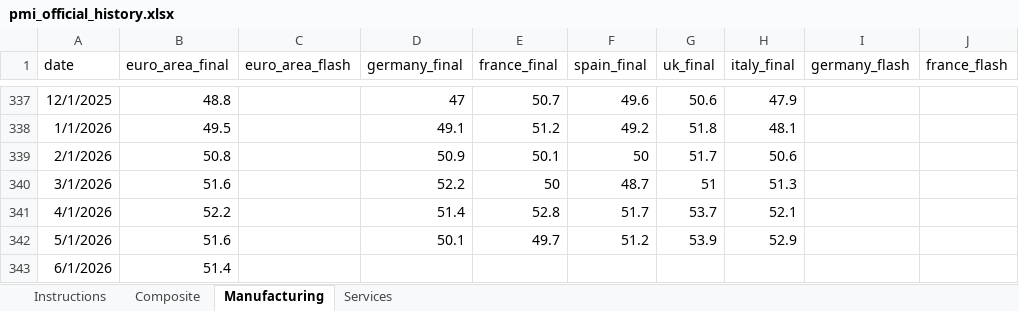
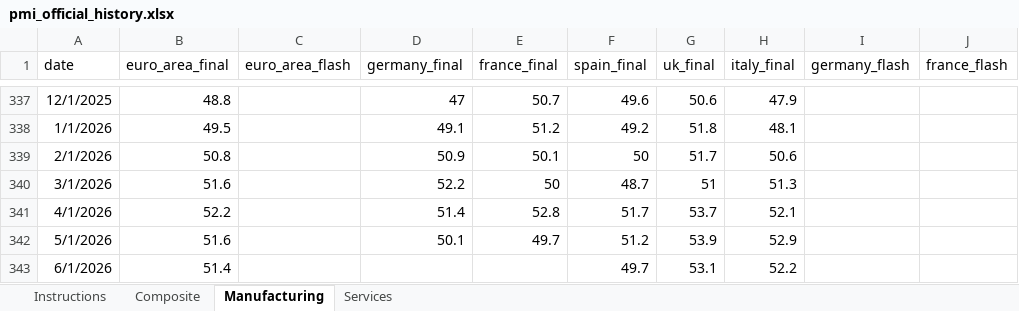
Before and after one commit to aliceodrumond/EuropeMonitor, an Excel workbook: data/raw/pmi_official_history.xlsx, sheet Manufacturing, drawn as a sheet; only a part is shown, gaps mark what is left out; values as stored, in another font and other column widths than the file's, no borders; the diff names each change by its address in the sheet, - before the commit and + after, or states it on an @@ line.

```diff
--- a/data/raw/pmi_official_history.xlsx (sheet Manufacturing)
+++ b/data/raw/pmi_official_history.xlsx (sheet Manufacturing)
-F343 (spain_final): (empty)
+F343 (spain_final): 49.7
-G343 (uk_final): (empty)
+G343 (uk_final): 53.1
-H343 (italy_final): (empty)
+H343 (italy_final): 52.2
```
Also changed, not shown: sheet Services, sheet Composite, data/raw/ifo_business_climate.xlsx, 10 other files.
